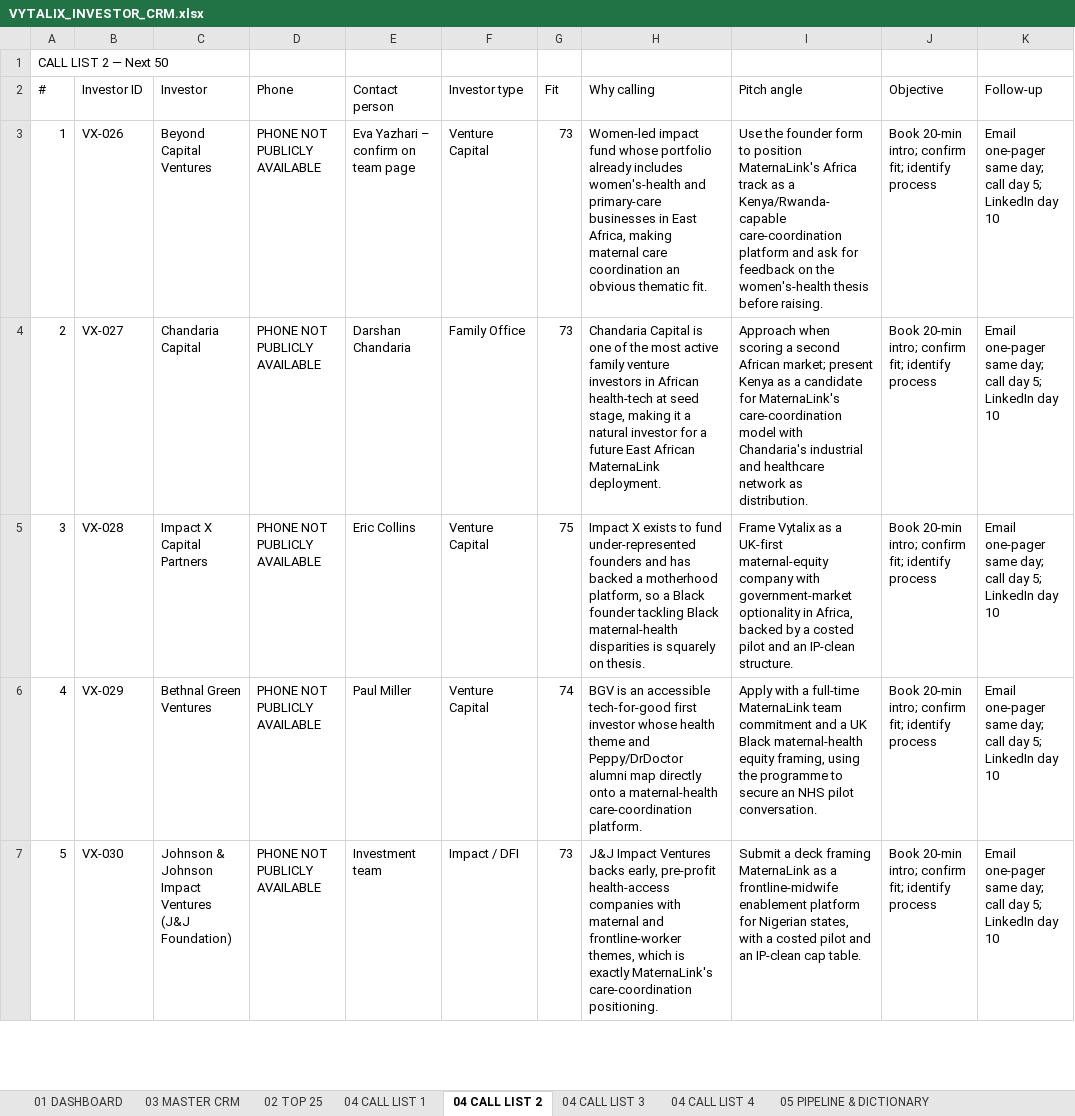
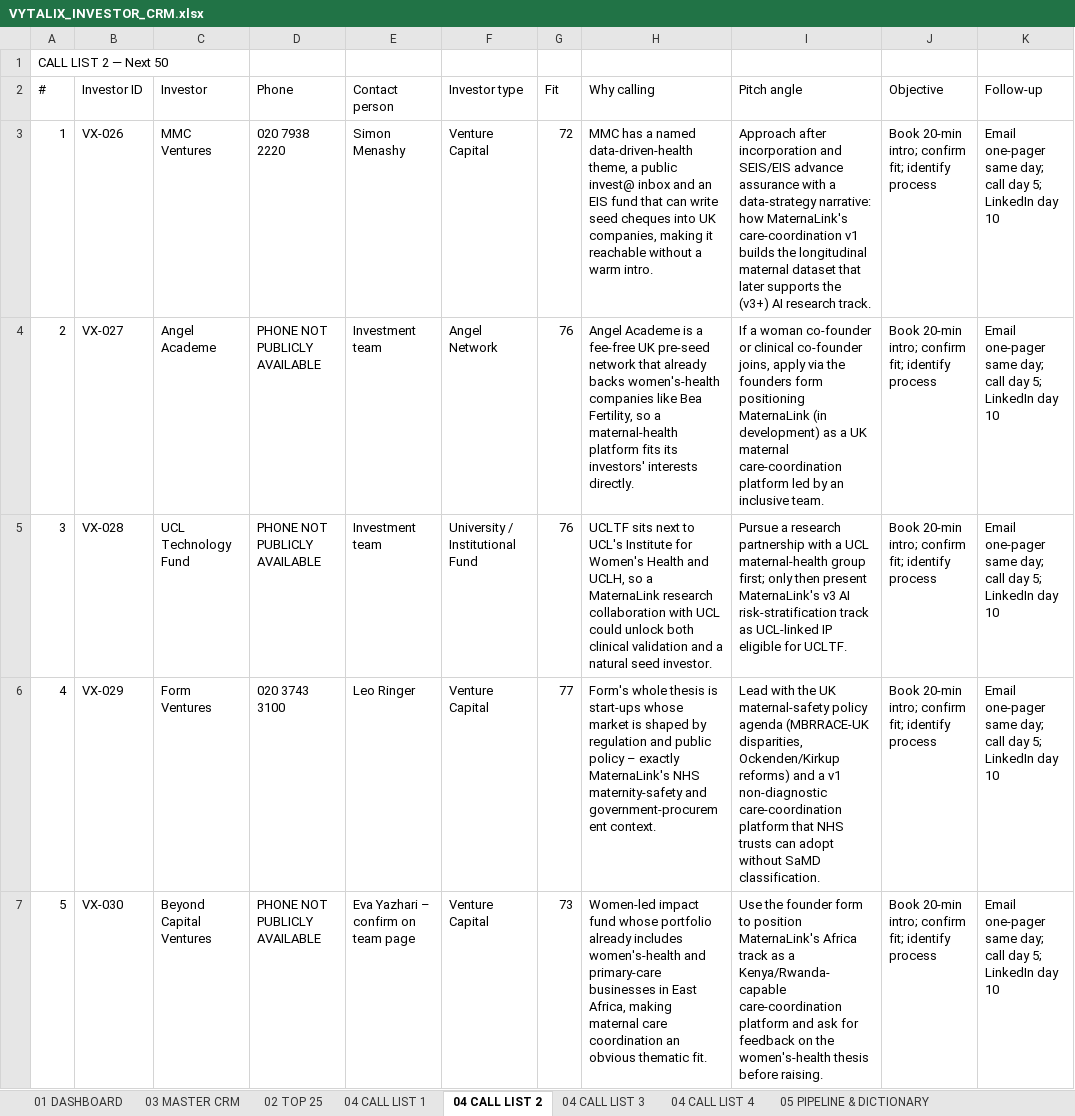
Before and after one commit to elkelvinwilliams/Vitalyx, an Excel workbook: investors/VYTALIX_INVESTOR_CRM.xlsx, sheet 04 CALL LIST 2, drawn as a sheet; only a part is shown; values as stored, in another font and other column widths than the file's, no borders; the diff covers the shown part only; the diff names each change by its address in the sheet, - before the commit and + after, or states it on an @@ line.

```diff
--- a/investors/VYTALIX_INVESTOR_CRM.xlsx (sheet 04 CALL LIST 2)
+++ b/investors/VYTALIX_INVESTOR_CRM.xlsx (sheet 04 CALL LIST 2)
-C3 (Investor): Beyond Capital Ventures
+C3 (Investor): MMC Ventures
-D3 (Phone): PHONE NOT PUBLICLY AVAILABLE
+D3 (Phone): 020 7938 2220
-E3 (Contact person): Eva Yazhari – confirm on team page
+E3 (Contact person): Simon Menashy
-G3 (Fit): 73
+G3 (Fit): 72
-H3 (Why calling): Women-led impact fund whose portfolio already includes women's-health and primary-care businesses in East Africa, making maternal care coordination an obvious thematic fit.
+H3 (Why calling): MMC has a named data-driven-health theme, a public invest@ inbox and an EIS fund that can write seed cheques into UK companies, making it reachable without a warm intro.
-I3 (Pitch angle): Use the founder form to position MaternaLink's Africa track as a Kenya/Rwanda-capable care-coordination platform and ask for feedback on the women's-health thesis before raising.
+I3 (Pitch angle): Approach after incorporation and SEIS/EIS advance assurance with a data-strategy narrative: how MaternaLink's care-coordination v1 builds the longitudinal maternal dataset that later supports the (v3+) AI research track.
-C4 (Investor): Chandaria Capital
+C4 (Investor): Angel Academe
-E4 (Contact person): Darshan Chandaria
+E4 (Contact person): Investment team
-F4 (Investor type): Family Office
+F4 (Investor type): Angel Network
-G4 (Fit): 73
+G4 (Fit): 76
-H4 (Why calling): Chandaria Capital is one of the most active family venture investors in African health-tech at seed stage, making it a natural investor for a future East African MaternaLink deployment.
+H4 (Why calling): Angel Academe is a fee-free UK pre-seed network that already backs women's-health companies like Bea Fertility, so a maternal-health platform fits its investors' interests directly.
-I4 (Pitch angle): Approach when scoring a second African market; present Kenya as a candidate for MaternaLink's care-coordination model with Chandaria's industrial and healthcare network as distribution.
+I4 (Pitch angle): If a woman co-founder or clinical co-founder joins, apply via the founders form positioning MaternaLink (in development) as a UK maternal care-coordination platform led by an inclusive team.
-C5 (Investor): Impact X Capital Partners
+C5 (Investor): UCL Technology Fund
-E5 (Contact person): Eric Collins
+E5 (Contact person): Investment team
-F5 (Investor type): Venture Capital
+F5 (Investor type): University / Institutional Fund
-G5 (Fit): 75
+G5 (Fit): 76
-H5 (Why calling): Impact X exists to fund under-represented founders and has backed a motherhood platform, so a Black founder tackling Black maternal-health disparities is squarely on thesis.
+H5 (Why calling): UCLTF sits next to UCL's Institute for Women's Health and UCLH, so a MaternaLink research collaboration with UCL could unlock both clinical validation and a natural seed investor.
-I5 (Pitch angle): Frame Vytalix as a UK-first maternal-equity company with government-market optionality in Africa, backed by a costed pilot and an IP-clean structure.
+I5 (Pitch angle): Pursue a research partnership with a UCL maternal-health group first; only then present MaternaLink's v3 AI risk-stratification track as UCL-linked IP eligible for UCLTF.
-C6 (Investor): Bethnal Green Ventures
+C6 (Investor): Form Ventures
-D6 (Phone): PHONE NOT PUBLICLY AVAILABLE
+D6 (Phone): 020 3743 3100
-E6 (Contact person): Paul Miller
+E6 (Contact person): Leo Ringer
-G6 (Fit): 74
+G6 (Fit): 77
-H6 (Why calling): BGV is an accessible tech-for-good first investor whose health theme and Peppy/DrDoctor alumni map directly onto a maternal-health care-coordination platform.
+H6 (Why calling): Form's whole thesis is start-ups whose market is shaped by regulation and public policy – exactly MaternaLink's NHS maternity-safety and government-procurement context.
-I6 (Pitch angle): Apply with a full-time MaternaLink team commitment and a UK Black maternal-health equity framing, using the programme to secure an NHS pilot conversation.
+I6 (Pitch angle): Lead with the UK maternal-safety policy agenda (MBRRACE-UK disparities, Ockenden/Kirkup reforms) and a v1 non-diagnostic care-coordination platform that NHS trusts can adopt without SaMD classification.
-C7 (Investor): Johnson & Johnson Impact Ventures (J&J Foundation)
+C7 (Investor): Beyond Capital Ventures
-E7 (Contact person): Investment team
+E7 (Contact person): Eva Yazhari – confirm on team page
-F7 (Investor type): Impact / DFI
+F7 (Investor type): Venture Capital
-H7 (Why calling): J&J Impact Ventures backs early, pre-profit health-access companies with maternal and frontline-worker themes, which is exactly MaternaLink's care-coordination positioning.
+H7 (Why calling): Women-led impact fund whose portfolio already includes women's-health and primary-care businesses in East Africa, making maternal care coordination an obvious thematic fit.
-I7 (Pitch angle): Submit a deck framing MaternaLink as a frontline-midwife enablement platform for Nigerian states, with a costed pilot and an IP-clean cap table.
+I7 (Pitch angle): Use the founder form to position MaternaLink's Africa track as a Kenya/Rwanda-capable care-coordination platform and ask for feedback on the women's-health thesis before raising.
```
Also changed, not shown: 261 edited cells elsewhere in this sheet, sheet 03 MASTER CRM, sheet 04 CALL LIST 4, sheet 04 CALL LIST 3, sheet 02 TOP 25, sheet 04 CALL LIST 1, sheet 01 DASHBOARD, finance/Vytalix_Financial_Model_3yr.xlsx, 20 other files.
